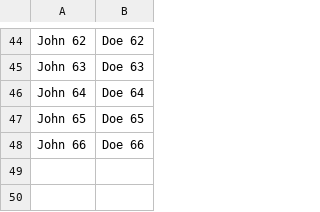
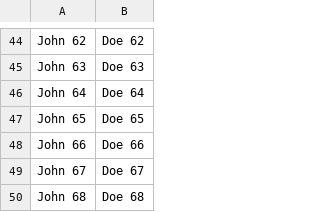
Before and after one commit to kahramanbayraktar/CheckoutTracker, a CSV file: Services/Customer/Customer.Web/wwwroot/data/customers.csv, drawn as a sheet; only a part is shown, gaps mark what is left out.

```diff
--- a/Services/Customer/Customer.Web/wwwroot/data/customers.csv
+++ b/Services/Customer/Customer.Web/wwwroot/data/customers.csv
@@ -48 +48,3 @@ John 65	Doe 65
 John 66	Doe 66
+John 67	Doe 67
+John 68	Doe 68
```
Also changed, not shown: 18 other files.
